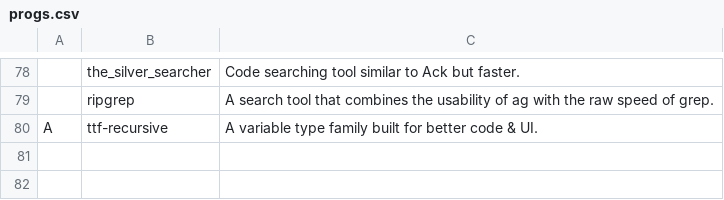
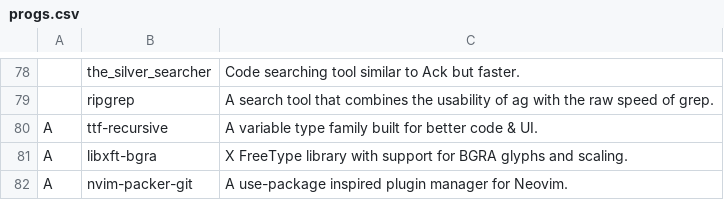
Before and after one commit to XcaliBuR75/LARBS, a CSV file: progs.csv, drawn as a sheet; only a part is shown, gaps mark what is left out; the diff names each change by its address in the sheet, - before the commit and + after, or states it on an @@ line.

Commit message:
Fixing broken installation

```diff
--- a/progs.csv
+++ b/progs.csv
+row 81: A | libxft-bgra | X FreeType library with support for BGRA glyphs and scaling.
+row 82: A | nvim-packer-git | A use-package inspired plugin manager for Neovim.
```
